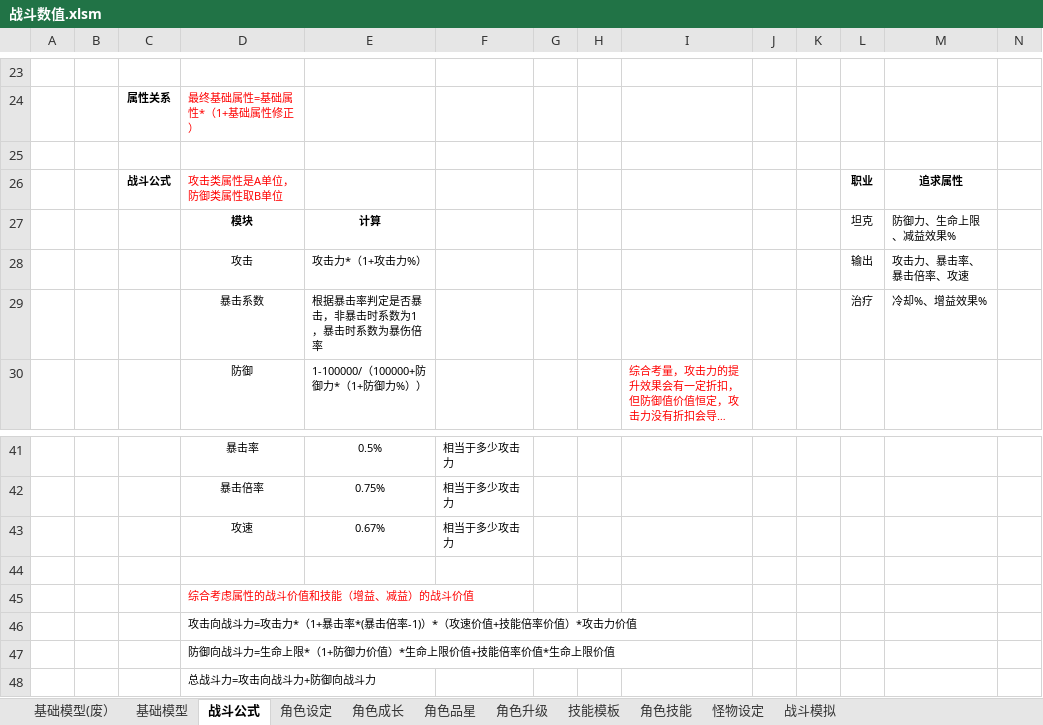
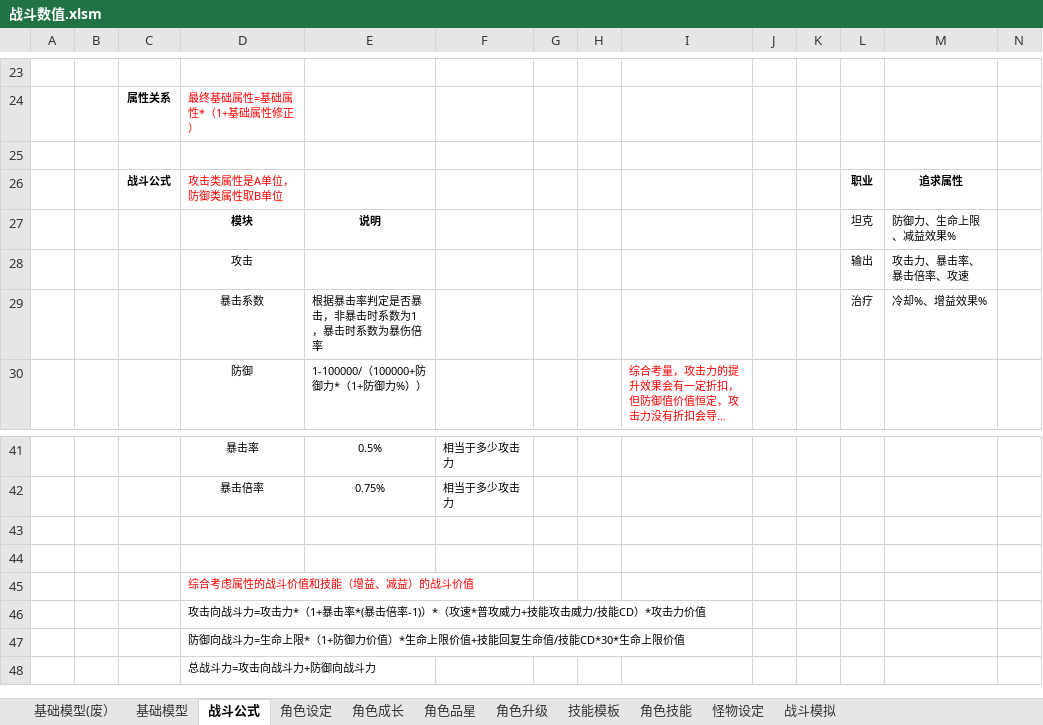
Before and after one commit to woomoody/NumDesTools, an Excel workbook: NumDesTools/doc/战斗数值.xlsm, sheet 战斗公式, drawn as a sheet; only a part is shown, gaps mark what is left out; long unchanged cells end in …; values as stored, in another font and other column widths than the file's, no borders; rows hold the shown columns only; the diff names each change by its address in the sheet, - before the commit and + after, or states it on an @@ line.

```diff
--- a/NumDesTools/doc/战斗数值.xlsm (sheet 战斗公式)
+++ b/NumDesTools/doc/战斗数值.xlsm (sheet 战斗公式)
-E27: 计算
+E27: 说明
-E28: 攻击力*（1+攻击力%）
+E28: (empty)
-row 43:  |  |  | 攻速 | 0.67% | 相当于多少攻击力
+row 43: (empty)
-D46: …*（攻速价值+技能倍率价值）*攻击…
+D46: …*（攻速*普攻威力+技能攻击威力/技能CD）*攻击…
-D47: …值+技能倍率价值*生命上限…
+D47: …值+技能回复生命值/技能CD*30*生命上限…
```
Also changed, not shown: sheet 角色升级, NumDesTools/doc/角色怪物数据生成.xlsm.
